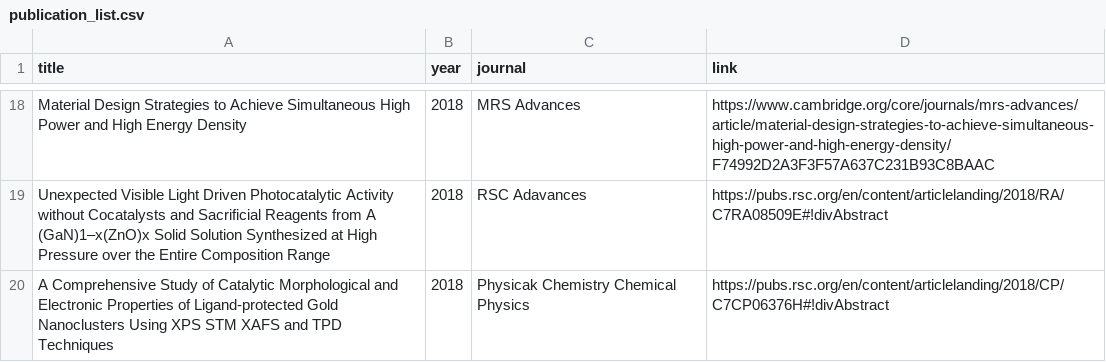
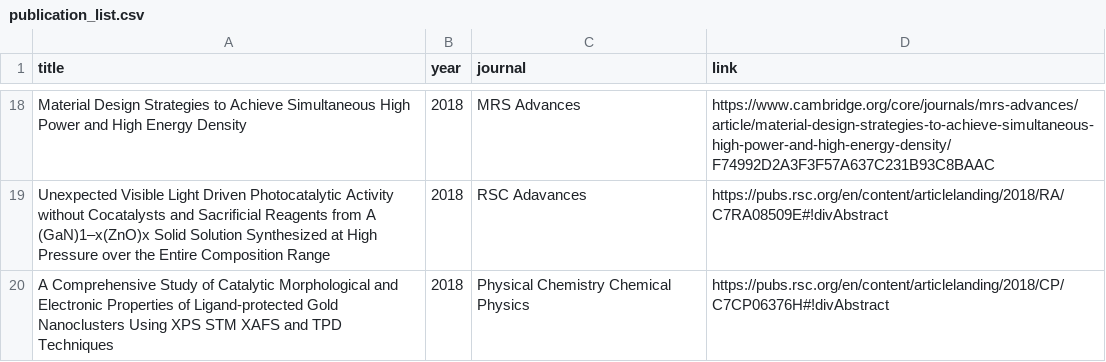
Before and after one commit to wqygh/wqygh.github.io, a CSV file: asset/data/publication_list.csv, drawn as a sheet; only a part is shown, gaps mark what is left out.

Commit message:
cannot believe this is the fixed....

```diff
--- a/asset/data/publication_list.csv
+++ b/asset/data/publication_list.csv
@@ -19,2 +19,2 @@ Material Design Strategies to Achieve Simultaneous High Power and High Energy De
 Unexpected Visible Light Driven Photocatalytic Activity without Cocatalysts and Sacrificial Reagents from A (GaN)1–x(ZnO)x Solid Solution Synthesized at High Pressure over the Entire Composition Range,2018,RSC Adavances,https://pubs.rsc.org/en/content/articlelanding/2018/RA/C7RA08509E#!divAbstract
-A Comprehensive Study of Catalytic Morphological and Electronic Properties of Ligand-protected Gold Nanoclusters Using XPS STM XAFS and TPD Techniques,2018,Physicak Chemistry Chemical Physics,https://pubs.rsc.org/en/content/articlelanding/2018/CP/C7CP06376H#!divAbstract
+A Comprehensive Study of Catalytic Morphological and Electronic Properties of Ligand-protected Gold Nanoclusters Using XPS STM XAFS and TPD Techniques,2018,Physical Chemistry Chemical Physics,https://pubs.rsc.org/en/content/articlelanding/2018/CP/C7CP06376H#!divAbstract
```
